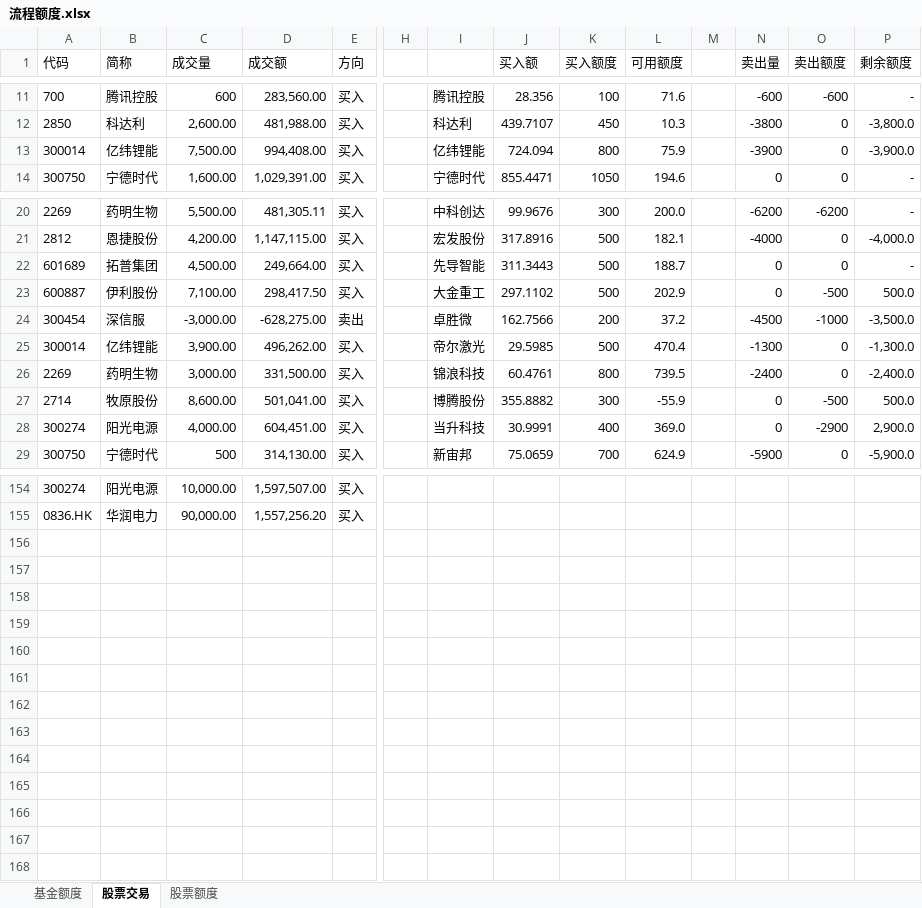
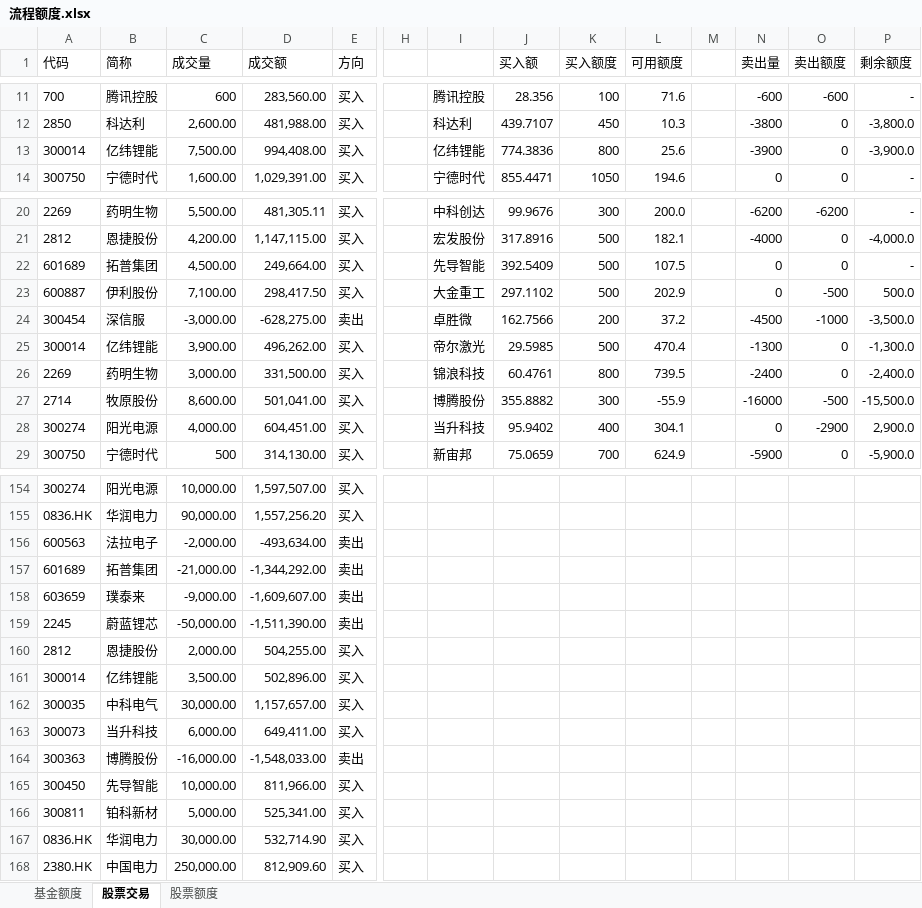
Before and after one commit to Capricorn2018/Desktop, an Excel workbook: 桌面/抗通胀/流程额度.xlsx, sheet 股票交易, drawn as a sheet; only a part is shown, gaps mark what is left out; values as stored, in another font and other column widths than the file's, no borders; conditional formats not drawn; rows hold the shown columns only; the diff covers the shown part only; the diff names each change by its address in the sheet, - before the commit and + after, or states it on an @@ line.

```diff
--- a/桌面/抗通胀/流程额度.xlsx (sheet 股票交易)
+++ b/桌面/抗通胀/流程额度.xlsx (sheet 股票交易)
-J13 (买入额): 724.094
+J13 (买入额): 774.3836
-L13 (可用额度): 75.9
+L13 (可用额度): 25.6
-J22 (买入额): 311.3443
+J22 (买入额): 392.5409
-L22 (可用额度): 188.7
+L22 (可用额度): 107.5
-N27 (卖出量): 0
+N27 (卖出量): -16000
-P27 (剩余额度): 500.0
+P27 (剩余额度): -15,500.0
-J28 (买入额): 30.9991
+J28 (买入额): 95.9402
-L28 (可用额度): 369.0
+L28 (可用额度): 304.1
+row 156: 600563 | 法拉电子 | -2,000.00 | -493,634.00 | 卖出
+row 157: 601689 | 拓普集团 | -21,000.00 | -1,344,292.00 | 卖出
+row 158: 603659 | 璞泰来 | -9,000.00 | -1,609,607.00 | 卖出
+row 159: 2245 | 蔚蓝锂芯 | -50,000.00 | -1,511,390.00 | 卖出
+row 160: 2812 | 恩捷股份 | 2,000.00 | 504,255.00 | 买入
+row 161: 300014 | 亿纬锂能 | 3,500.00 | 502,896.00 | 买入
+row 162: 300035 | 中科电气 | 30,000.00 | 1,157,657.00 | 买入
+row 163: 300073 | 当升科技 | 6,000.00 | 649,411.00 | 买入
+row 164: 300363 | 博腾股份 | -16,000.00 | -1,548,033.00 | 卖出
+row 165: 300450 | 先导智能 | 10,000.00 | 811,966.00 | 买入
+row 166: 300811 | 铂科新材 | 5,000.00 | 525,341.00 | 买入
+row 167: 0836.HK | 华润电力 | 30,000.00 | 532,714.90 | 买入
+row 168: 2380.HK | 中国电力 | 250,000.00 | 812,909.60 | 买入
```
Also changed, not shown: 28 edited cells elsewhere in this sheet, 桌面/基金筛选/公募基金池重检（2021年10月）v2(707只）.xlsx.
